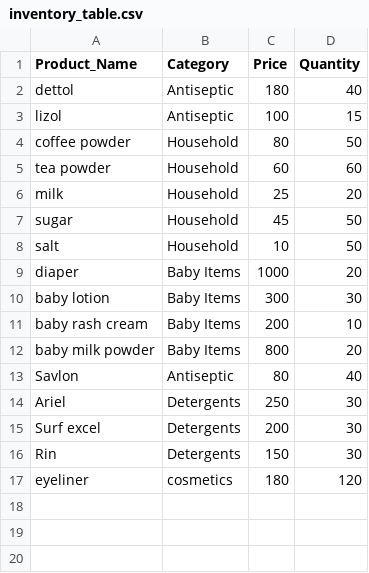
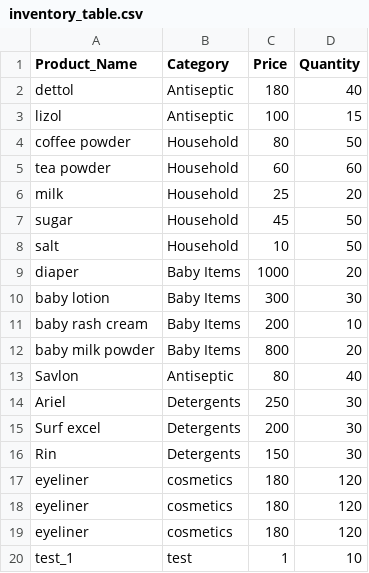
Before and after one commit to Jothimalar1997/Inventory-Management-System, a CSV file: notebooks/data/inventory_table.csv, drawn as a sheet.

```diff
--- a/notebooks/data/inventory_table.csv
+++ b/notebooks/data/inventory_table.csv
@@ -17 +17,4 @@ Rin,Detergents,150,30
 eyeliner,cosmetics,180,120
+eyeliner,cosmetics,180,120
+eyeliner,cosmetics,180,120
+test_1,test,1,10
```
Also changed, not shown: 19 other files.
